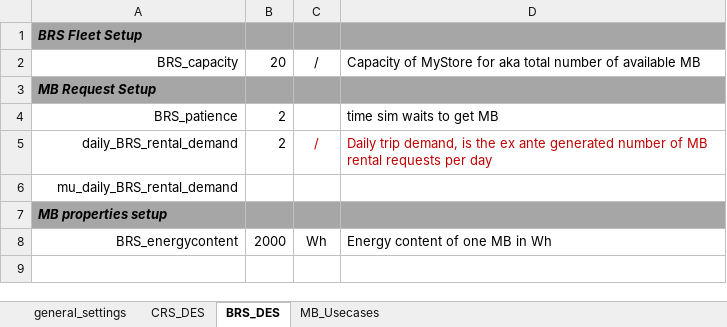
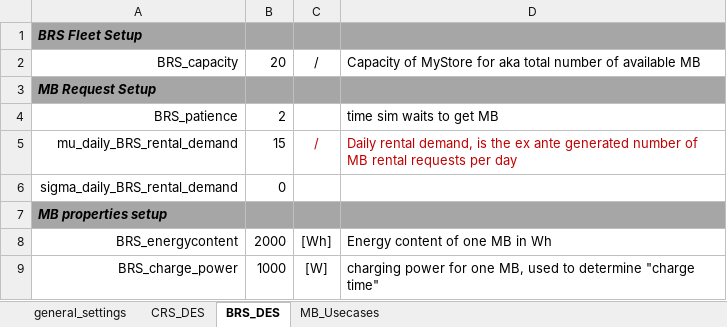
Before and after one commit to TUMFTM/REVOL-E-TION, an Excel workbook: CRS_BRS_SIM/input.xlsx, sheet BRS_DES, drawn as a sheet; values as stored, in another font and other column widths than the file's, no borders; removed rows and columns are numbered as before the commit, all else as after; the diff names each change by its address in the sheet, - before the commit and + after, or states it on an @@ line.

```diff
--- a/CRS_BRS_SIM/input.xlsx (sheet BRS_DES)
+++ b/CRS_BRS_SIM/input.xlsx (sheet BRS_DES)
-row 5: daily_BRS_rental_demand | 2 | / | Daily trip demand, is the ex ante generated number of MB rental requests per day
-B5: (empty)
+B5: 15
-C5: (empty)
+C5: /
-D5: (empty)
+D5: Daily rental demand, is the ex ante generated number of MB rental requests per day
+row 6: sigma_daily_BRS_rental_demand | 0
-C8: Wh
+C8: [Wh]
+row 9: BRS_charge_power | 1000 | [W] | charging power for one MB, used to determine "charge time"
```
Also changed, not shown: sheet CRS_DES, sheet general_settings, sheet MB_Usecases, 4 other files.
